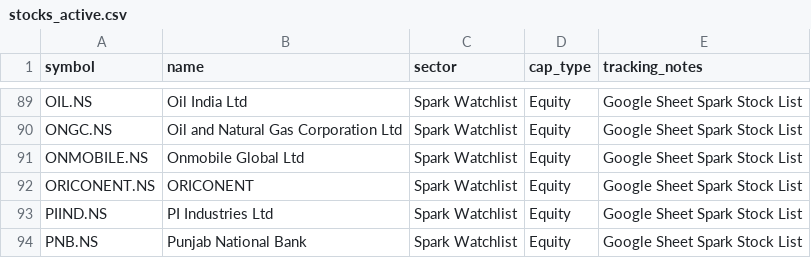
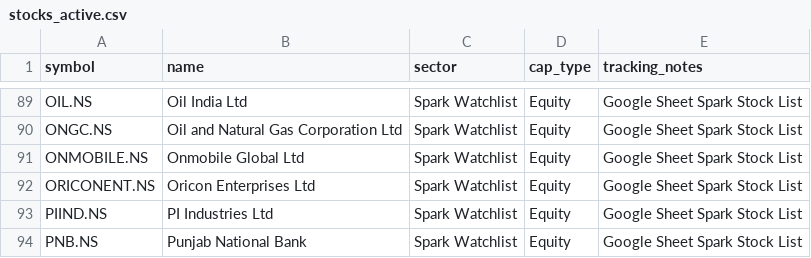
Before and after one commit to digant2207/My-Stocks, a CSV file: stocks_active.csv, drawn as a sheet; only a part is shown, gaps mark what is left out; the diff covers the shown part only.

```diff
--- a/stocks_active.csv
+++ b/stocks_active.csv
@@ -91,3 +91,3 @@ ONGC.NS,Oil and Natural Gas Corporation Ltd,Spark Watchlist,Equity,Google Sheet
 ONMOBILE.NS,Onmobile Global Ltd,Spark Watchlist,Equity,Google Sheet Spark Stock List
-ORICONENT.NS,ORICONENT,Spark Watchlist,Equity,Google Sheet Spark Stock List
+ORICONENT.NS,Oricon Enterprises Ltd,Spark Watchlist,Equity,Google Sheet Spark Stock List
 PIIND.NS,PI Industries Ltd,Spark Watchlist,Equity,Google Sheet Spark Stock List
```
Also changed, not shown: 9 edited cells elsewhere in this file, stocks.csv, 4 other files.
